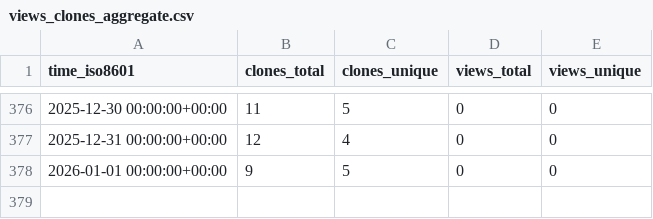
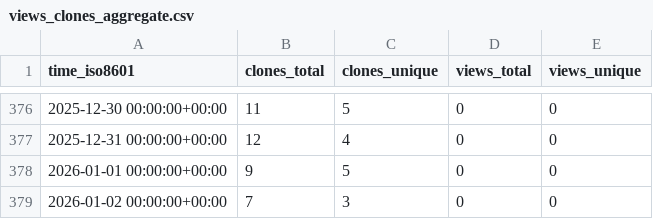
Before and after one commit to cubicleguy/imu_pj_logger, a CSV file: cubicleguy/imu_pj_logger/ghrs-data/views_clones_aggregate.csv, drawn as a sheet; only a part is shown, gaps mark what is left out.

```diff
--- a/cubicleguy/imu_pj_logger/ghrs-data/views_clones_aggregate.csv
+++ b/cubicleguy/imu_pj_logger/ghrs-data/views_clones_aggregate.csv
@@ -378 +378,2 @@ time_iso8601,clones_total,clones_unique,views_total,views_unique
 2026-01-01 00:00:00+00:00,9,5,0,0
+2026-01-02 00:00:00+00:00,7,3,0,0
```
Also changed, not shown: 1 other file.
